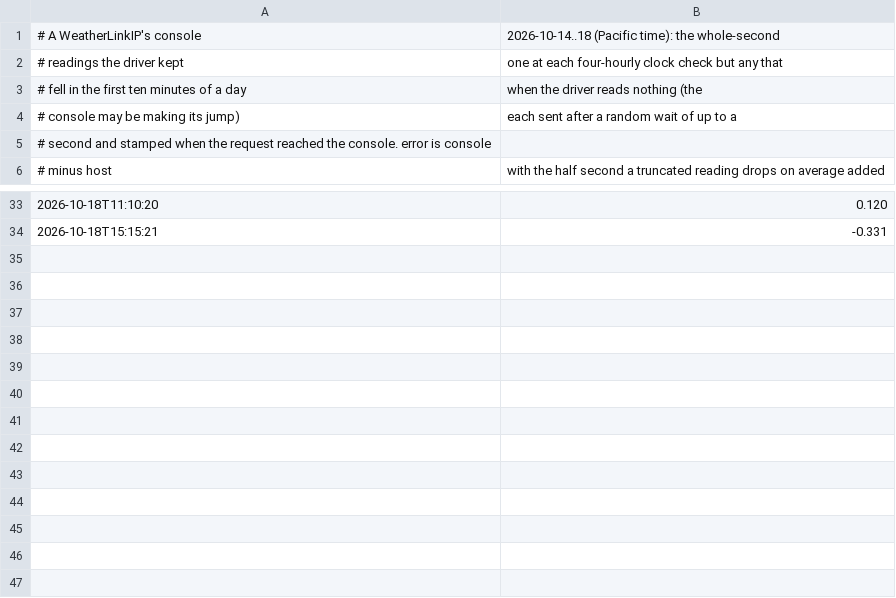
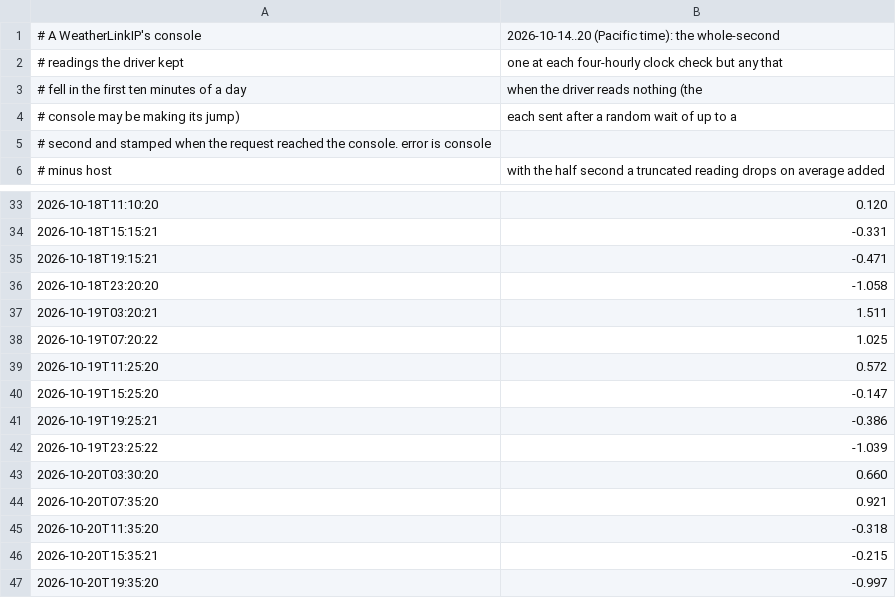
Before and after one commit to chaunceygardiner/weewx-vantagenext, a CSV file: tools/clock_data/wlip.csv, drawn as a sheet; only a part is shown, gaps mark what is left out; the diff names each change by its address in the sheet, - before the commit and + after, or states it on an @@ line.

Commit message:
3.3: the manual shows seven Envoys steered side by side since 15 October (no reading more than 0.19 seconds from center, none of the clocks set) and tells the WeatherLinkIP's real steering through tonight's decision (2.75 written at -0.77, 2.25 at +0.38, made at midnight, kept at +0.11, never set), the readings figure keeps its caption and jump labels clear of the data, the simulated WeatherLinkIP steering figure is gone, the backstop's write-back after a set is described as it now works on every connection, and the changelog is dated 2026-10-20.

```diff
--- a/tools/clock_data/wlip.csv
+++ b/tools/clock_data/wlip.csv
-B1: 2026-10-14..18 (Pacific time):…
+B1: 2026-10-14..20 (Pacific time):…
+row 35: 2026-10-18T19:15:21 | -0.471
+row 36: 2026-10-18T23:20:20 | -1.058
+row 37: 2026-10-19T03:20:21 | 1.511
+row 38: 2026-10-19T07:20:22 | 1.025
+row 39: 2026-10-19T11:25:20 | 0.572
+row 40: 2026-10-19T15:25:20 | -0.147
+row 41: 2026-10-19T19:25:21 | -0.386
+row 42: 2026-10-19T23:25:22 | -1.039
+row 43: 2026-10-20T03:30:20 | 0.660
+row 44: 2026-10-20T07:35:20 | 0.921
+row 45: 2026-10-20T11:35:20 | -0.318
+row 46: 2026-10-20T15:35:21 | -0.215
+row 47: 2026-10-20T19:35:20 | -0.997
```
Also changed, not shown: tools/clock_data/wlip-jumps.csv, 12 other files.
